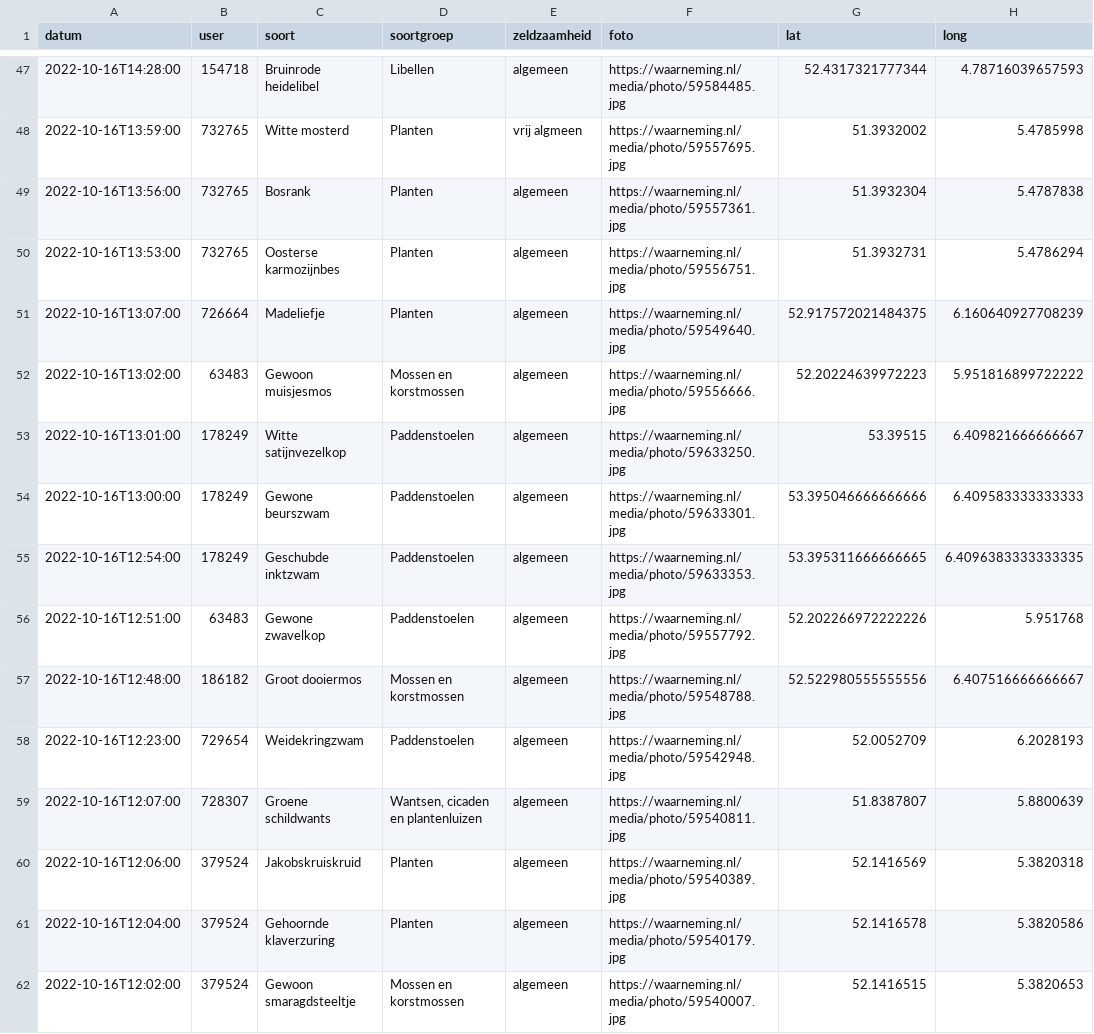
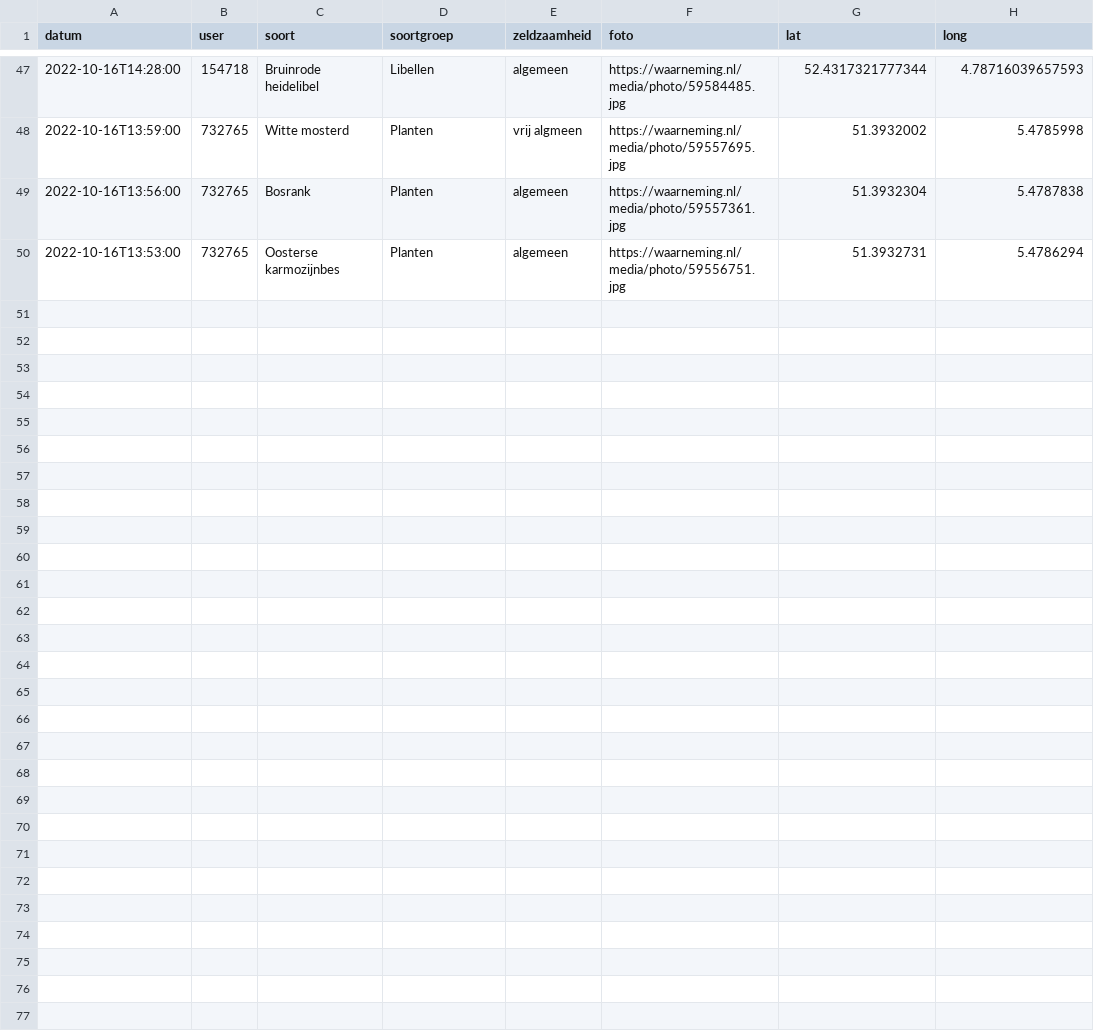
Before and after one commit to erikvangameren/dewildetuin, a CSV file: kaart.csv, drawn as a sheet; only a part is shown, gaps mark what is left out; the diff names each change by its address in the sheet, - before the commit and + after, or states it on an @@ line.

```diff
--- a/kaart.csv
+++ b/kaart.csv
-row 51: 2022-10-16T13:07:00 | 726664 | Madeliefje | Planten | algemeen | https://waarneming.nl/media/photo/59549640.jpg | 52.917572021484375 | 6.160640927708239
-row 52: 2022-10-16T13:02:00 | 63483 | Gewoon muisjesmos | Mossen en korstmossen | algemeen | https://waarneming.nl/media/photo/59556666.jpg | 52.20224639972223 | 5.951816899722222
-row 53: 2022-10-16T13:01:00 | 178249 | Witte satijnvezelkop | Paddenstoelen | algemeen | https://waarneming.nl/media/photo/59633250.jpg | 53.39515 | 6.409821666666667
-row 54: 2022-10-16T13:00:00 | 178249 | Gewone beurszwam | Paddenstoelen | algemeen | https://waarneming.nl/media/photo/59633301.jpg | 53.395046666666666 | 6.409583333333333
-row 55: 2022-10-16T12:54:00 | 178249 | Geschubde inktzwam | Paddenstoelen | algemeen | https://waarneming.nl/media/photo/59633353.jpg | 53.395311666666665 | 6.4096383333333335
-row 56: 2022-10-16T12:51:00 | 63483 | Gewone zwavelkop | Paddenstoelen | algemeen | https://waarneming.nl/media/photo/59557792.jpg | 52.202266972222226 | 5.951768
-row 57: 2022-10-16T12:48:00 | 186182 | Groot dooiermos | Mossen en korstmossen | algemeen | https://waarneming.nl/media/photo/59548788.jpg | 52.522980555555556 | 6.407516666666667
-row 58: 2022-10-16T12:23:00 | 729654 | Weidekringzwam | Paddenstoelen | algemeen | https://waarneming.nl/media/photo/59542948.jpg | 52.0052709 | 6.2028193
-row 59: 2022-10-16T12:07:00 | 728307 | Groene schildwants | Wantsen, cicaden en plantenluizen | algemeen | https://waarneming.nl/media/photo/59540811.jpg | 51.8387807 | 5.8800639
-row 60: 2022-10-16T12:06:00 | 379524 | Jakobskruiskruid | Planten | algemeen | https://waarneming.nl/media/photo/59540389.jpg | 52.1416569 | 5.3820318
-row 61: 2022-10-16T12:04:00 | 379524 | Gehoornde klaverzuring | Planten | algemeen | https://waarneming.nl/media/photo/59540179.jpg | 52.1416578 | 5.3820586
-row 62: 2022-10-16T12:02:00 | 379524 | Gewoon smaragdsteeltje | Mossen en korstmossen | algemeen | https://waarneming.nl/media/photo/59540007.jpg | 52.1416515 | 5.3820653
```
